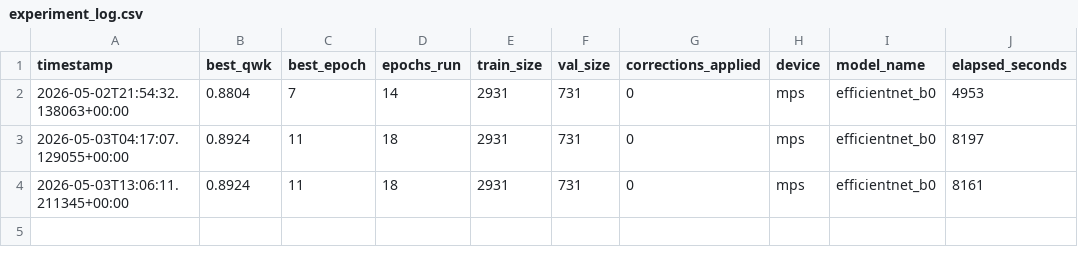
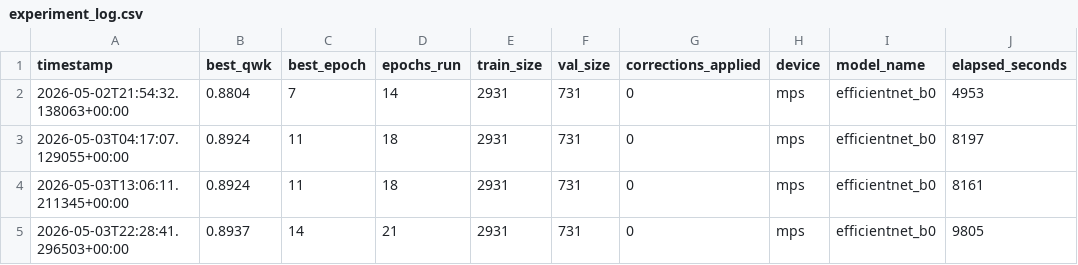
Before and after one commit to maxranft/model_analysis5, a CSV file: model/artifacts/experiment_log.csv, drawn as a sheet; the diff names each change by its address in the sheet, - before the commit and + after, or states it on an @@ line.

```diff
--- a/model/artifacts/experiment_log.csv
+++ b/model/artifacts/experiment_log.csv
+row 5: 2026-05-03T22:28:41.296503+00:00 | 0.8937 | 14 | 21 | 2931 | 731 | 0 | mps | efficientnet_b0 | 9805
```
Also changed, not shown: 15 other files.
